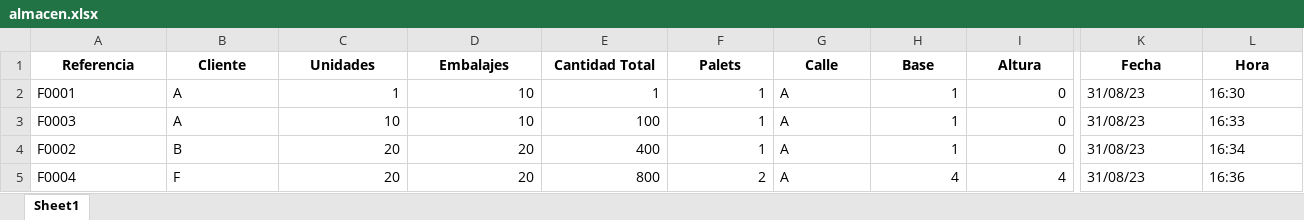
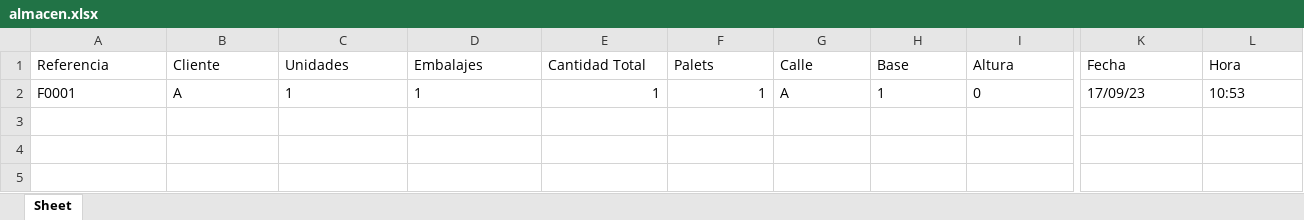
Before and after one commit to MrFantan/stockage-palets, an Excel workbook: Datos/almacen.xlsx, sheet Sheet, drawn as a sheet; only a part is shown, gaps mark what is left out; values as stored, in another font and other column widths than the file's, no borders; rows hold the shown columns only; the diff covers the shown part only; the diff names each change by its address in the sheet, - before the commit and + after, or states it on an @@ line.

Commit message:
Añadido ingreso por varios palets.

```diff
--- a/Datos/almacen.xlsx (sheet Sheet)
+++ b/Datos/almacen.xlsx (sheet Sheet)
-sheet tab: Sheet1
+sheet tab: Sheet
@@ A1:L1 bold: on → off, alignment: center → left @@
-C2 alignment: right
+C2 alignment: left
-D2 (Embalajes): 10
+D2 (Embalajes): 1
-H2:I2 alignment: right
+H2:I2 alignment: left
-K2 (Fecha): 31/08/23
+K2 (Fecha): 17/09/23
-L2 (Hora): 16:30
+L2 (Hora): 10:53
-row 3: F0003 | A | 10 | 10 | 100 | 1 | A | 1 | 0 | 31/08/23 | 16:33
-row 4: F0002 | B | 20 | 20 | 400 | 1 | A | 1 | 0 | 31/08/23 | 16:34
-row 5: F0004 | F | 20 | 20 | 800 | 2 | A | 4 | 4 | 31/08/23 | 16:36
```
Also changed, not shown: cell formats elsewhere in this sheet, 1 other file.
